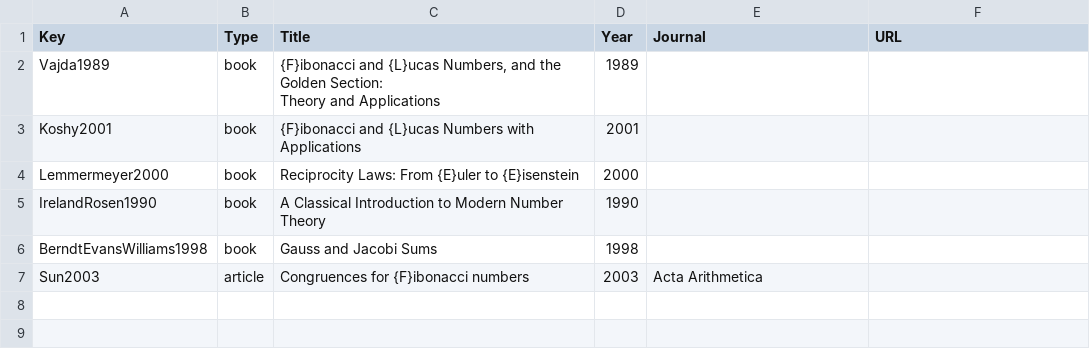
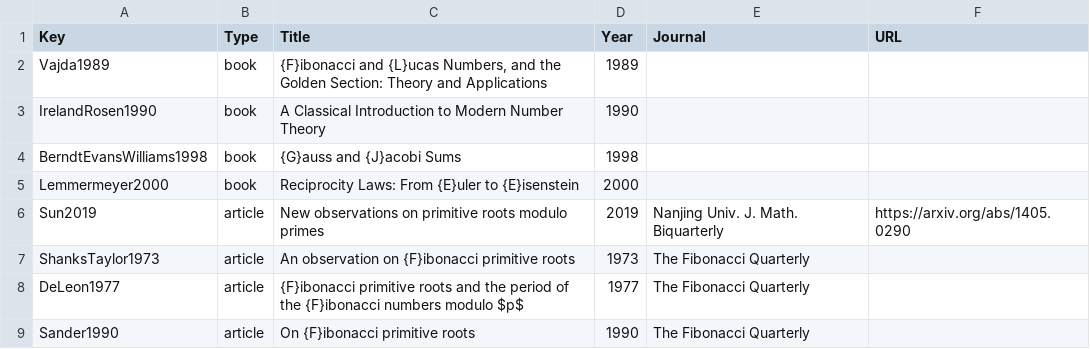
Before and after one commit to Majid-Ghandali/fibonacci-character-sum-full-rank, a CSV file: docs/bibcheck_output/entries_without_doi.csv, drawn as a sheet.

```diff
--- a/docs/bibcheck_output/entries_without_doi.csv
+++ b/docs/bibcheck_output/entries_without_doi.csv
@@ -1,8 +1,9 @@
 "Key","Type","Title","Year","Journal","URL"
-"Vajda1989","book","{F}ibonacci and {L}ucas Numbers, and the Golden Section:
-               Theory and Applications","1989","",""
-"Koshy2001","book","{F}ibonacci and {L}ucas Numbers with Applications","2001","",""
+"Vajda1989","book","{F}ibonacci and {L}ucas Numbers, and the Golden Section: Theory and Applications","1989","",""
+"IrelandRosen1990","book","A Classical Introduction to Modern Number Theory","1990","",""
+"BerndtEvansWilliams1998","book","{G}auss and {J}acobi Sums","1998","",""
 "Lemmermeyer2000","book","Reciprocity Laws: From {E}uler to {E}isenstein","2000","",""
-"IrelandRosen1990","book","A Classical Introduction to Modern Number Theory","1990","",""
-"BerndtEvansWilliams1998","book","Gauss and Jacobi Sums","1998","",""
-"Sun2003","article","Congruences for {F}ibonacci numbers","2003","Acta Arithmetica",""
+"Sun2019","article","New observations on primitive roots modulo primes","2019","Nanjing Univ. J. Math. Biquarterly","https://arxiv.org/abs/1405.0290"
+"ShanksTaylor1973","article","An observation on {F}ibonacci primitive roots","1973","The Fibonacci Quarterly",""
+"DeLeon1977","article","{F}ibonacci primitive roots and the period of the {F}ibonacci numbers modulo $p$","1977","The Fibonacci Quarterly",""
+"Sander1990","article","On {F}ibonacci primitive roots","1990","The Fibonacci Quarterly",""
```
Also changed, not shown: docs/bibcheck_output/bib_entries.csv, docs/bibcheck_output/doi_resolution.csv, 27 other files.
